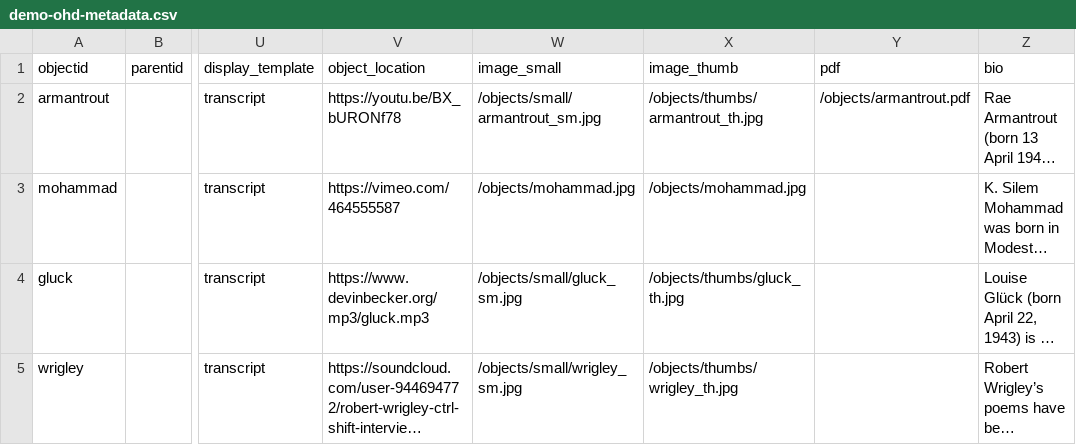
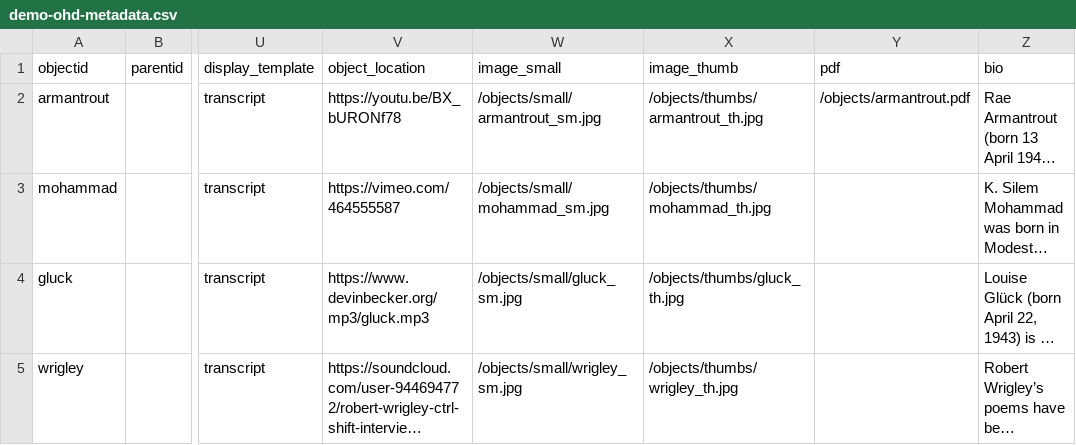
Before and after one commit to oralhistoryasdata/csv-version, a CSV file: _data/demo-ohd-metadata.csv, drawn as a sheet; only a part is shown, gaps mark what is left out; long unchanged cells end in …; the diff names each change by its address in the sheet, - before the commit and + after, or states it on an @@ line.

Commit message:
Update demo-ohd-metadata.csv

```diff
--- a/_data/demo-ohd-metadata.csv
+++ b/_data/demo-ohd-metadata.csv
-W3 (image_small): /objects/mohammad.jpg
+W3 (image_small): /objects/small/mohammad_sm.jpg
-X3 (image_thumb): /objects/mohammad.jpg
+X3 (image_thumb): /objects/thumbs/mohammad_th.jpg
```
